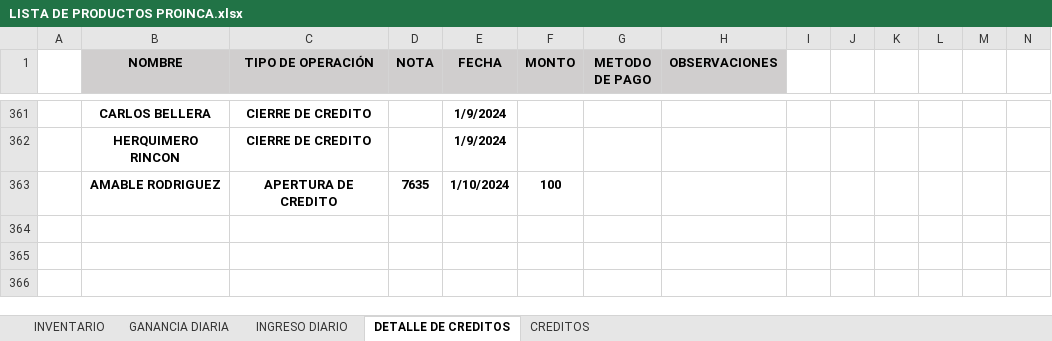
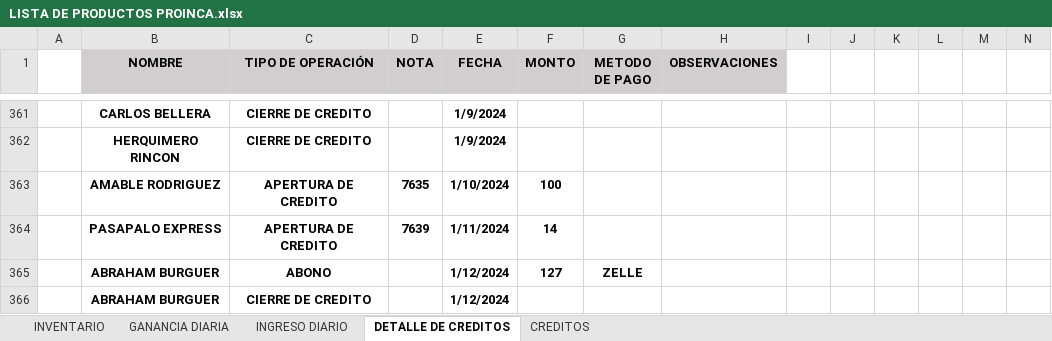
Before and after one commit to JPuente25/Proinca, an Excel workbook: LISTA DE PRODUCTOS PROINCA.xlsx, sheet DETALLE DE CREDITOS, drawn as a sheet; only a part is shown, gaps mark what is left out; values as stored, in another font and other column widths than the file's, no borders; conditional formats not drawn; rows hold the shown columns only; the diff names each change by its address in the sheet, - before the commit and + after, or states it on an @@ line.

```diff
--- a/LISTA DE PRODUCTOS PROINCA.xlsx (sheet DETALLE DE CREDITOS)
+++ b/LISTA DE PRODUCTOS PROINCA.xlsx (sheet DETALLE DE CREDITOS)
+row 364:  | PASAPALO EXPRESS | APERTURA DE CREDITO | 7639 | 1/11/2024 | 14
+row 365:  | ABRAHAM BURGUER | ABONO |  | 1/12/2024 | 127 | ZELLE
+row 366:  | ABRAHAM BURGUER | CIERRE DE CREDITO |  | 1/12/2024
```
Also changed, not shown: sheet CREDITOS, sheet INGRESO DIARIO, sheet GANANCIA DIARIA, formulas that keep their value.
